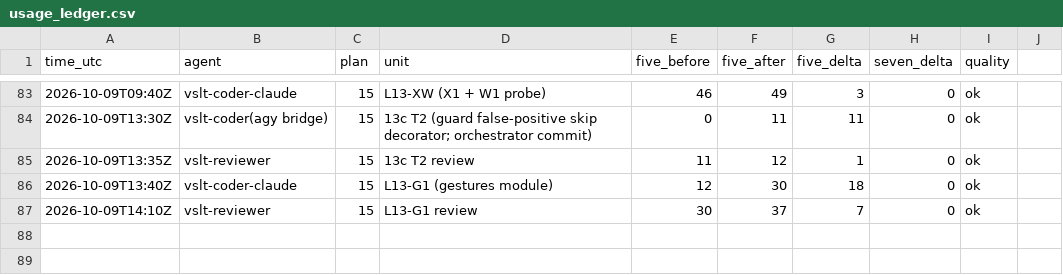
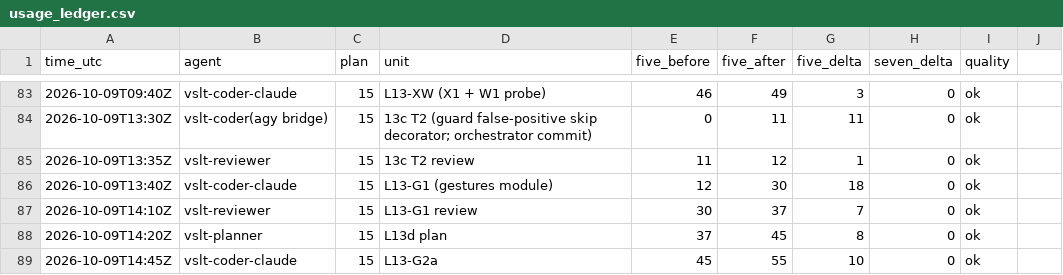
Before and after one commit to sampham-AIstudy/Vietnamese-Sign-Language-Translator, a CSV file: docs/usage_ledger.csv, drawn as a sheet; only a part is shown, gaps mark what is left out; the diff names each change by its address in the sheet, - before the commit and + after, or states it on an @@ line.

```diff
--- a/docs/usage_ledger.csv
+++ b/docs/usage_ledger.csv
+row 88: 2026-10-09T14:20Z | vslt-planner | 15 | L13d plan | 37 | 45 | 8 | 0 | ok
+row 89: 2026-10-09T14:45Z | vslt-coder-claude | 15 | L13-G2a | 45 | 55 | 10 | 0 | ok
```
Also changed, not shown: 1 other file.
